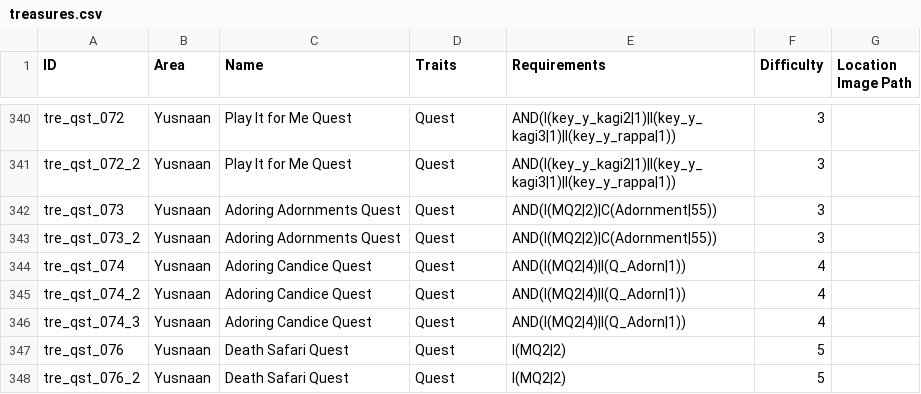
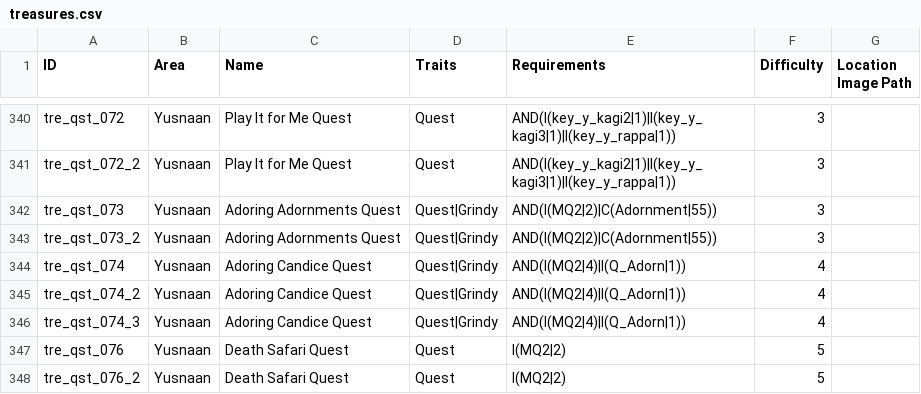
Before and after one commit to Bartz24/FFModdingWPF, a CSV file: LRRando/bin/data/treasures.csv, drawn as a sheet; only a part is shown, gaps mark what is left out.

Commit message:
Ensure Adoring quests are marked as grindy

```diff
--- a/LRRando/bin/data/treasures.csv
+++ b/LRRando/bin/data/treasures.csv
@@ -341,7 +341,7 @@ tre_qst_072,Yusnaan,Play It for Me Quest,Quest,AND(I(key_y_kagi2|1)|I(key_y_kagi
 tre_qst_072_2,Yusnaan,Play It for Me Quest,Quest,AND(I(key_y_kagi2|1)|I(key_y_kagi3|1)|I(key_y_rappa|1)),3,
-tre_qst_073,Yusnaan,Adoring Adornments Quest,Quest,AND(I(MQ2|2)|C(Adornment|55)),3,
-tre_qst_073_2,Yusnaan,Adoring Adornments Quest,Quest,AND(I(MQ2|2)|C(Adornment|55)),3,
-tre_qst_074,Yusnaan,Adoring Candice Quest,Quest,AND(I(MQ2|4)|I(Q_Adorn|1)),4,
-tre_qst_074_2,Yusnaan,Adoring Candice Quest,Quest,AND(I(MQ2|4)|I(Q_Adorn|1)),4,
-tre_qst_074_3,Yusnaan,Adoring Candice Quest,Quest,AND(I(MQ2|4)|I(Q_Adorn|1)),4,
+tre_qst_073,Yusnaan,Adoring Adornments Quest,Quest|Grindy,AND(I(MQ2|2)|C(Adornment|55)),3,
+tre_qst_073_2,Yusnaan,Adoring Adornments Quest,Quest|Grindy,AND(I(MQ2|2)|C(Adornment|55)),3,
+tre_qst_074,Yusnaan,Adoring Candice Quest,Quest|Grindy,AND(I(MQ2|4)|I(Q_Adorn|1)),4,
+tre_qst_074_2,Yusnaan,Adoring Candice Quest,Quest|Grindy,AND(I(MQ2|4)|I(Q_Adorn|1)),4,
+tre_qst_074_3,Yusnaan,Adoring Candice Quest,Quest|Grindy,AND(I(MQ2|4)|I(Q_Adorn|1)),4,
 tre_qst_076,Yusnaan,Death Safari Quest,Quest,I(MQ2|2),5,
```
Also changed, not shown: LRRando/bin/data/fakeChecks.csv.
